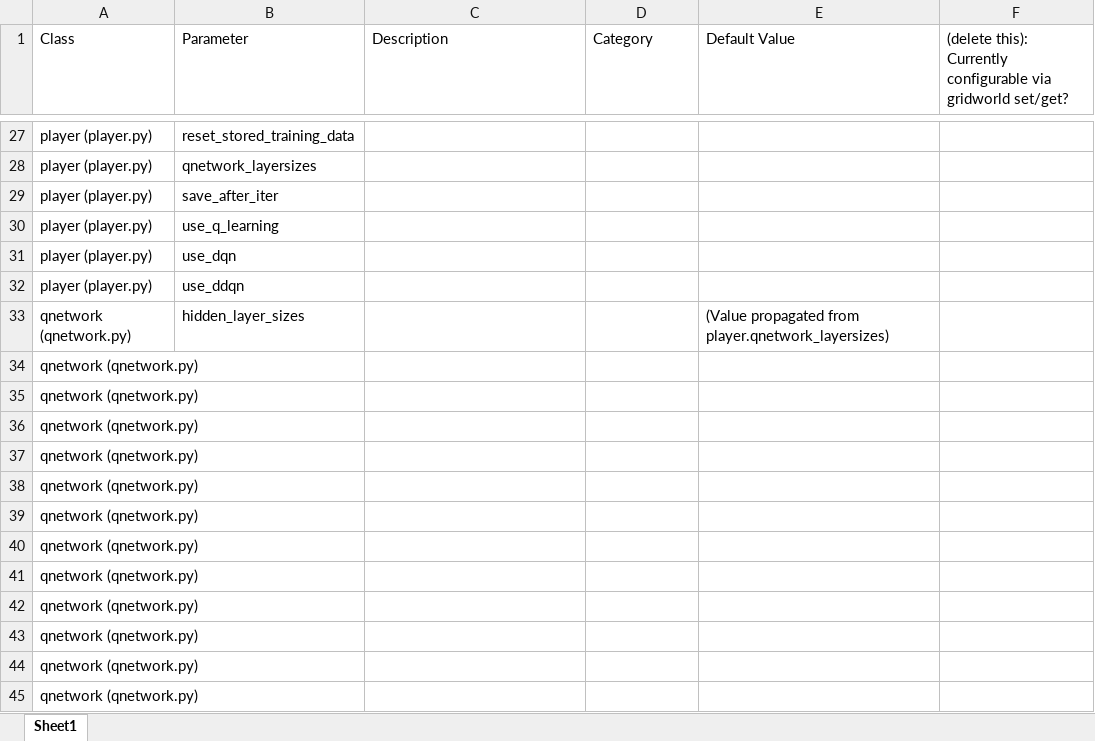
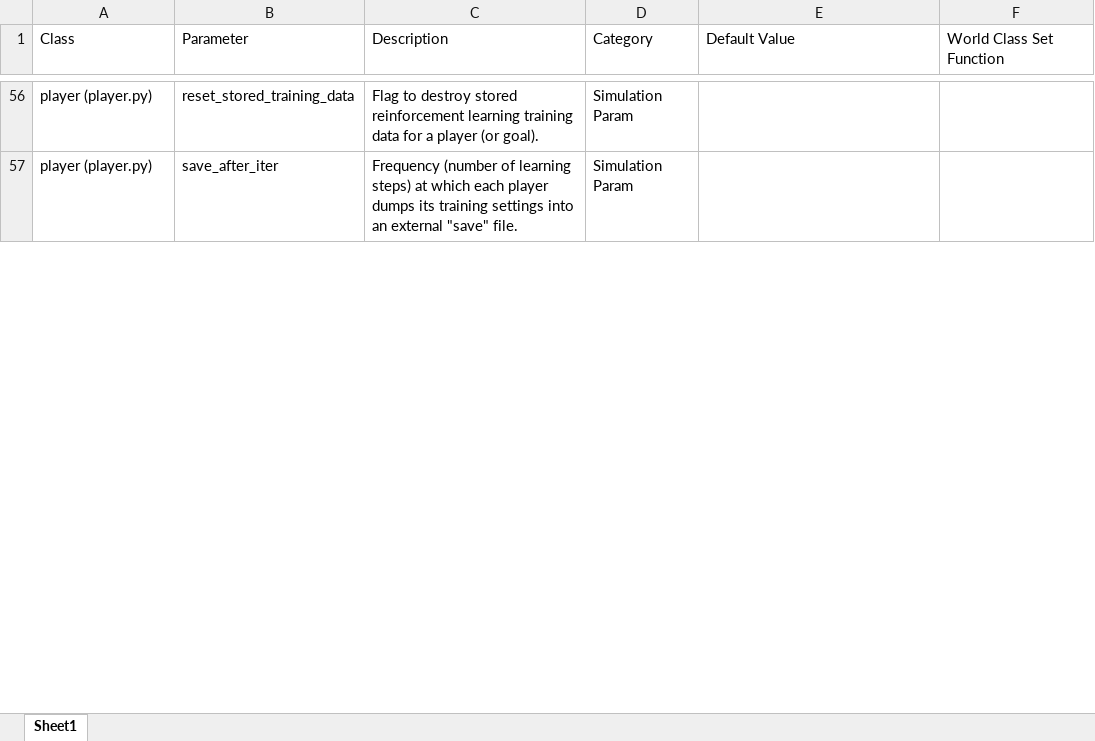
Before and after one commit to BrandenKeck/cat_and_mouse_RL, an Excel workbook: documentation/configurable_parameter_definitions.xlsx, sheet Sheet1, drawn as a sheet; only a part is shown, gaps mark what is left out; values as stored, in another font and other column widths than the file's, no borders; table styles not drawn; removed rows and columns are numbered as before the commit, all else as after; the diff covers the shown part only; the diff names each change by its address in the sheet, - before the commit and + after, or states it on an @@ line.

```diff
--- a/documentation/configurable_parameter_definitions.xlsx (sheet Sheet1)
+++ b/documentation/configurable_parameter_definitions.xlsx (sheet Sheet1)
-F1: (delete this): Currently configurable via gridworld set/get?
+F1: World Class Set Function
-C56 (Description): (empty)
+C56 (Description): Flag to destroy stored reinforcement learning training data for a player (or goal).
-D56 (Category): (empty)
+D56 (Category): Simulation Param
-row 28: player (player.py) | qnetwork_layersizes
-C57 (Description): (empty)
+C57 (Description): Frequency (number of learning steps) at which each player dumps its training settings into an external "save" file.
-D57 (Category): (empty)
+D57 (Category): Simulation Param
-row 30: player (player.py) | use_q_learning
-row 31: player (player.py) | use_dqn
-row 32: player (player.py) | use_ddqn
-row 33: qnetwork (qnetwork.py) | hidden_layer_sizes |  |  | (Value propagated from player.qnetwork_layersizes)
-row 34: qnetwork (qnetwork.py)
-row 35: qnetwork (qnetwork.py)
-row 36: qnetwork (qnetwork.py)
-row 37: qnetwork (qnetwork.py)
-row 38: qnetwork (qnetwork.py)
-row 39: qnetwork (qnetwork.py)
-row 40: qnetwork (qnetwork.py)
-row 41: qnetwork (qnetwork.py)
-row 42: qnetwork (qnetwork.py)
-row 43: qnetwork (qnetwork.py)
-row 44: qnetwork (qnetwork.py)
-row 45: qnetwork (qnetwork.py)
```
Also changed, not shown: 55 added rows, 35 removed rows, 17 edited cells and cell formats elsewhere in this sheet, 11 other files.
